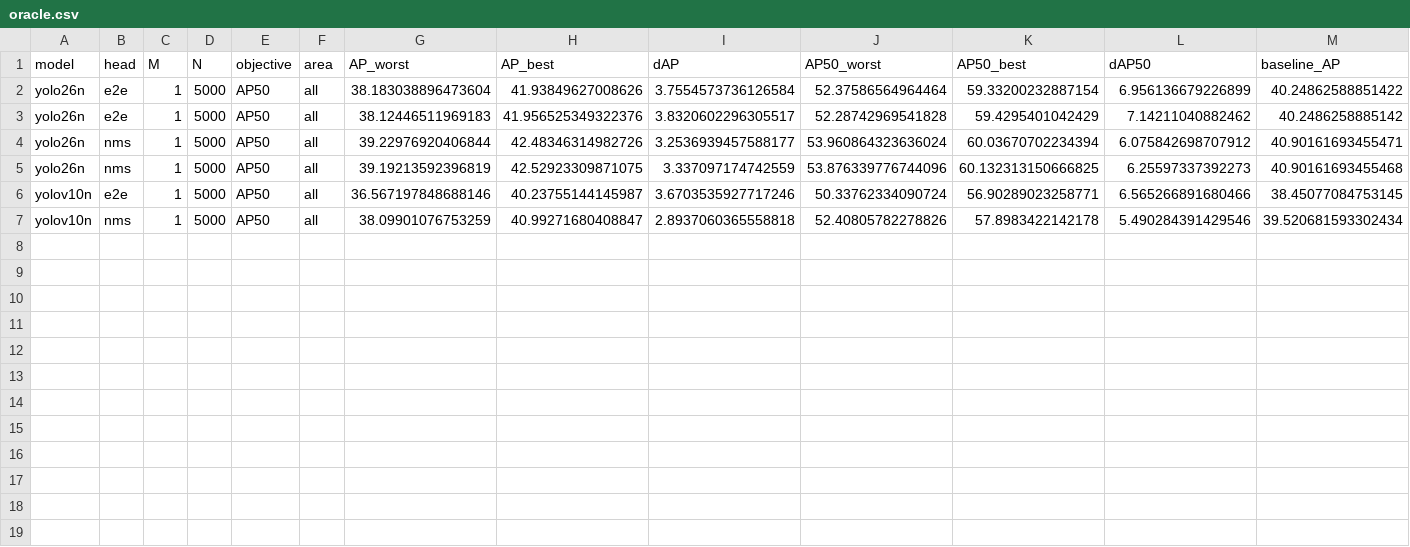
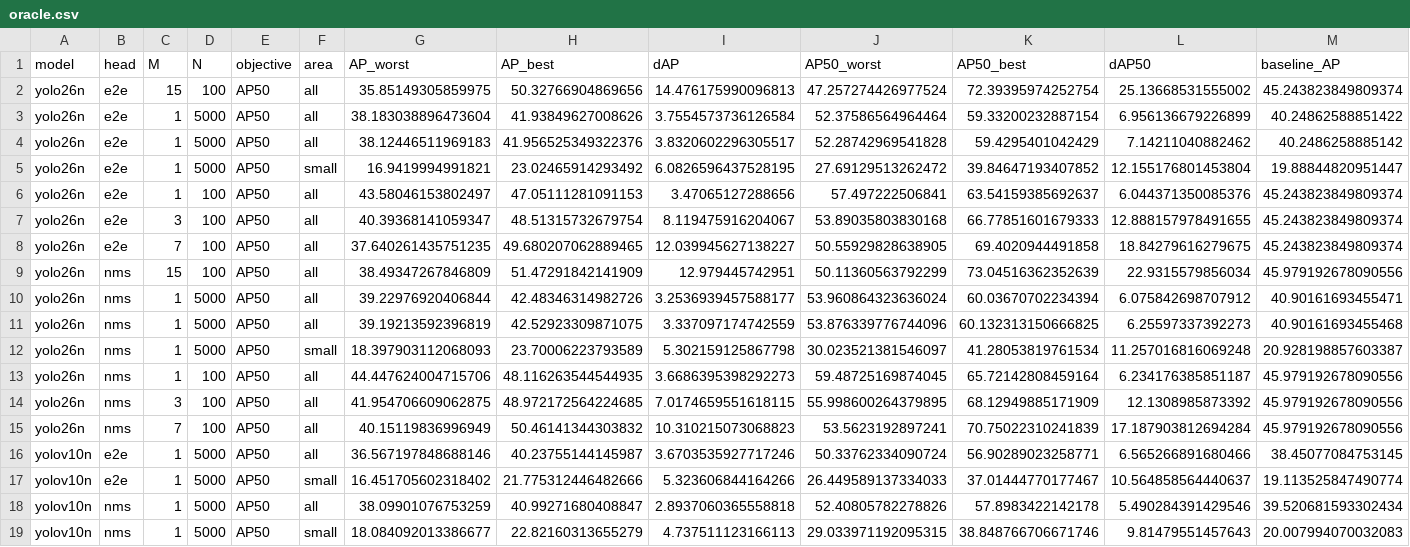
Before and after one commit to amircohenwork/Shift-Equivariance-of-NMS-Free-Real-Time-Detectors, a CSV file: results/oracle.csv, drawn as a sheet; only a part is shown; rows hold the shown columns only; the diff names each change by its address in the sheet, - before the commit and + after, or states it on an @@ line.

Commit message:
The last two experiments: the small-object gap does not widen, the ladder matches
§12.1 came out PARTIAL on both checkpoints, in the same direction, so the
failure itself replicates. e2e is worse on small objects (yolo26n 6.083 vs
5.302, yolov10n 5.324 vs 4.738) but the gap does not widen: +14.7% against an
all-area +15.4%, and +12.4% against +26.8%. On ΔAP50 it narrows further,
+8.0% and +7.6%.

What replaced the prediction is better than the prediction. The small-object
gap is nearly identical across two independently trained checkpoints (+14.7 /
+12.4, and +8.0 / +7.6) while the all-area gap differs by eleven points. The
two checkpoints disagree about the NMS-free penalty on medium and large
objects and agree closely on small ones, so the penalty is not a small-object
phenomenon -- it is roughly size-proportional, and small objects are simply
fragile for both heads. A one-pixel shift costs 26.4% of e2e's small-object
AP and 22.4% of nms's, against 9.0% and 7.7% all-area.

The dropout numbers already said this and nobody had read them that way: the
head ratio is 1.61x overall but 1.39x on small objects.

§12.2 confirms all three of Manfredi & Wang's shape claims on both heads --
ΔAP50 monotone in M, sub-linear (ΔAP50/M falls 6.04 to 1.68), and an envelope
symmetric about the unshifted baseline (asymmetry 0.08 / 0.09), so δ=(0,0)
behaves like an average case. ΔAP came out monotone too, which their Sec. 4.1
says it need not be.

The ladder's M=1 rung is the caveat proving itself: at N=100 the heads come
out reversed (e2e 3.471 vs nms 3.669) against the published N=5000 result.
§12.2 pre-declared that rung non-comparable for exactly this reason.

Also fixes a mislabel the small oracle exposed: comparable_to_manfredi_wang
tested only max_shift==1, so a small-area envelope was recorded as comparable
to their all-area Table 1. Fixed in 04 for future runs and derived in 06 so
the standing CSV is correct without recomputing anything, with a test.

--tag small held: 12 rows added to oracle.csv, no committed assignment or
published ΔAP touched.

```diff
--- a/results/oracle.csv
+++ b/results/oracle.csv
+row 2: yolo26n | e2e | 15 | 100 | AP50 | all | 35.85149305859975 | 50.32766904869656 | 14.476175990096813 | 47.257274426977524 | 72.39395974252754 | 25.13668531555002 | 45.243823849809374
+row 5: yolo26n | e2e | 1 | 5000 | AP50 | small | 16.9419994991821 | 23.02465914293492 | 6.0826596437528195 | 27.69129513262472 | 39.84647193407852 | 12.155176801453804 | 19.88844820951447
+row 6: yolo26n | e2e | 1 | 100 | AP50 | all | 43.58046153802497 | 47.05111281091153 | 3.47065127288656 | 57.497222506841 | 63.54159385692637 | 6.044371350085376 | 45.243823849809374
+row 7: yolo26n | e2e | 3 | 100 | AP50 | all | 40.39368141059347 | 48.51315732679754 | 8.119475916204067 | 53.89035803830168 | 66.77851601679333 | 12.888157978491655 | 45.243823849809374
+row 8: yolo26n | e2e | 7 | 100 | AP50 | all | 37.640261435751235 | 49.680207062889465 | 12.039945627138227 | 50.55929828638905 | 69.4020944491858 | 18.84279616279675 | 45.243823849809374
+row 9: yolo26n | nms | 15 | 100 | AP50 | all | 38.49347267846809 | 51.47291842141909 | 12.979445742951 | 50.11360563792299 | 73.04516362352639 | 22.9315579856034 | 45.979192678090556
+row 12: yolo26n | nms | 1 | 5000 | AP50 | small | 18.397903112068093 | 23.70006223793589 | 5.302159125867798 | 30.023521381546097 | 41.28053819761534 | 11.257016816069248 | 20.928198857603387
+row 13: yolo26n | nms | 1 | 100 | AP50 | all | 44.447624004715706 | 48.116263544544935 | 3.6686395398292273 | 59.48725169874045 | 65.72142808459164 | 6.234176385851187 | 45.979192678090556
+row 14: yolo26n | nms | 3 | 100 | AP50 | all | 41.954706609062875 | 48.972172564224685 | 7.0174659551618115 | 55.998600264379895 | 68.12949885171909 | 12.1308985873392 | 45.979192678090556
+row 15: yolo26n | nms | 7 | 100 | AP50 | all | 40.15119836996949 | 50.46141344303832 | 10.310215073068823 | 53.5623192897241 | 70.75022310241839 | 17.187903812694284 | 45.979192678090556
+row 17: yolov10n | e2e | 1 | 5000 | AP50 | small | 16.451705602318402 | 21.775312446482666 | 5.323606844164266 | 26.449589137334033 | 37.01444770177467 | 10.564858564440637 | 19.113525847490774
+row 19: yolov10n | nms | 1 | 5000 | AP50 | small | 18.084092013386677 | 22.82160313655279 | 4.737511123166113 | 29.033971192095315 | 38.848766706671746 | 9.81479551457643 | 20.007994070032083
```
Also changed, not shown: 52 other files.
